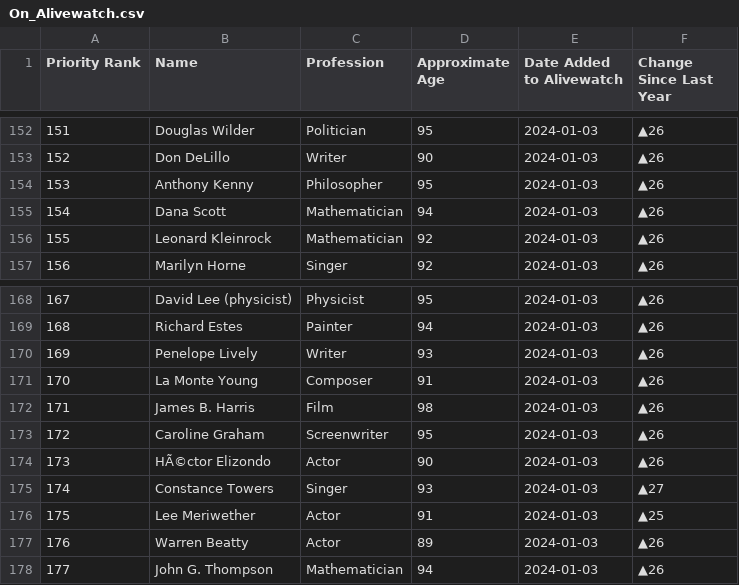
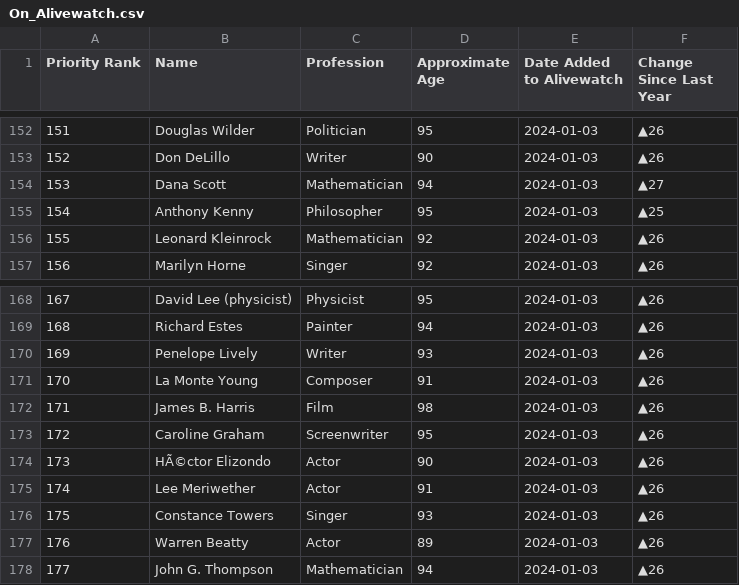
Before and after one commit to Viperiser/alivewatch, a CSV file: data/On_Alivewatch.csv, drawn as a sheet; only a part is shown, gaps mark what is left out; removed rows and columns are numbered as before the commit, all else as after; the diff names each change by its address in the sheet, - before the commit and + after, or states it on an @@ line.

```diff
--- a/data/On_Alivewatch.csv
+++ b/data/On_Alivewatch.csv
-row 154: 153 | Anthony Kenny | Philosopher | 95 | 2024-01-03 | ▲26
@@ column A (Priority Rank) renumbered between rows 154 and 175 @@
-F154 (Change Since Last Year): ▲26
+F154 (Change Since Last Year): ▲27
+row 155: 154 | Anthony Kenny | Philosopher | 95 | 2024-01-03 | ▲25
-row 175: 174 | Constance Towers | Singer | 93 | 2024-01-03 | ▲27
-F175 (Change Since Last Year): ▲25
+F175 (Change Since Last Year): ▲26
+row 176: 175 | Constance Towers | Singer | 93 | 2024-01-03 | ▲26
```
Also changed, not shown: data/Alivewatch_by_date_added.csv, 3 other files.
